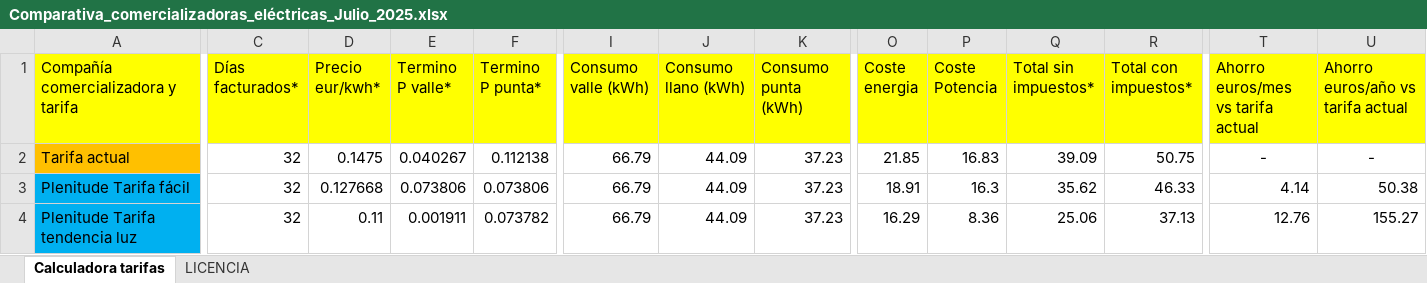
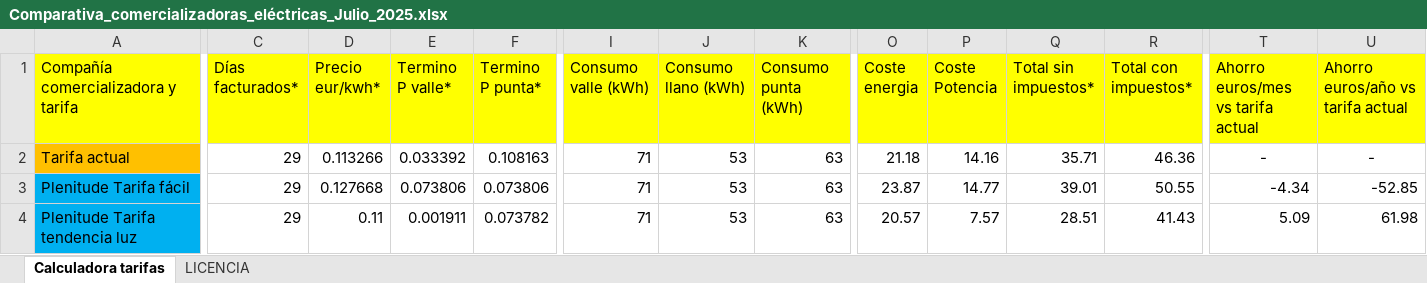
Before and after one commit to i5sanchez/Comparadores-factura-el-ctrica-espa-a, an Excel workbook: Comparativa_comercializadoras_eléctricas_Julio_2025.xlsx, sheet Calculadora tarifas, drawn as a sheet; only a part is shown, gaps mark what is left out; values as stored, in another font and other column widths than the file's, no borders; charts and pictures not drawn; the diff covers the shown part only; the diff names each change by its address in the sheet, - before the commit and + after, or states it on an @@ line.

Commit message:
Actualización Julio v2

```diff
--- a/Comparativa_comercializadoras_eléctricas_Julio_2025.xlsx (sheet Calculadora tarifas)
+++ b/Comparativa_comercializadoras_eléctricas_Julio_2025.xlsx (sheet Calculadora tarifas)
-C2:C4 (Días facturados*): 32
+C2:C4 (Días facturados*): 29
-D2 (Precio eur/kwh*): 0.1475
+D2 (Precio eur/kwh*): 0.113266
-E2 (Termino P valle*): 0.040267
+E2 (Termino P valle*): 0.033392
-F2 (Termino P punta*): 0.112138
+F2 (Termino P punta*): 0.108163
-I2:I4 (Consumo valle (kWh)): 66.79
+I2:I4 (Consumo valle (kWh)): 71
-J2:J4 (Consumo llano (kWh)): 44.09
+J2:J4 (Consumo llano (kWh)): 53
-K2:K4 (Consumo punta (kWh)): 37.23
+K2:K4 (Consumo punta (kWh)): 63
-O2 (Coste energia): 21.85
+O2 (Coste energia): 21.18
-P2 (Coste Potencia): 16.83
+P2 (Coste Potencia): 14.16
-Q2 (Total sin impuestos*): 39.09
+Q2 (Total sin impuestos*): 35.71
-R2 (Total con impuestos*): 50.75
+R2 (Total con impuestos*): 46.36
-O3 (Coste energia): 18.91
+O3 (Coste energia): 23.87
-P3 (Coste Potencia): 16.3
+P3 (Coste Potencia): 14.77
-Q3 (Total sin impuestos*): 35.62
+Q3 (Total sin impuestos*): 39.01
-R3 (Total con impuestos*): 46.33
+R3 (Total con impuestos*): 50.55
-T3: 4.14
+T3: -4.34
-U3: 50.38
+U3: -52.85
-O4 (Coste energia): 16.29
+O4 (Coste energia): 20.57
-P4 (Coste Potencia): 8.36
+P4 (Coste Potencia): 7.57
-Q4 (Total sin impuestos*): 25.06
+Q4 (Total sin impuestos*): 28.51
-R4 (Total con impuestos*): 37.13
+R4 (Total con impuestos*): 41.43
-T4: 12.76
+T4: 5.09
-U4: 155.27
+U4: 61.98
```
Also changed, not shown: 167 edited cells elsewhere in this sheet, charts or pictures.
